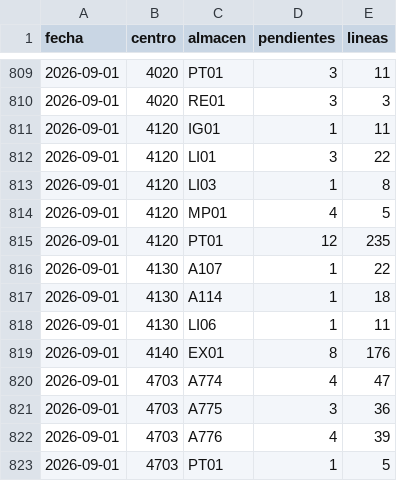
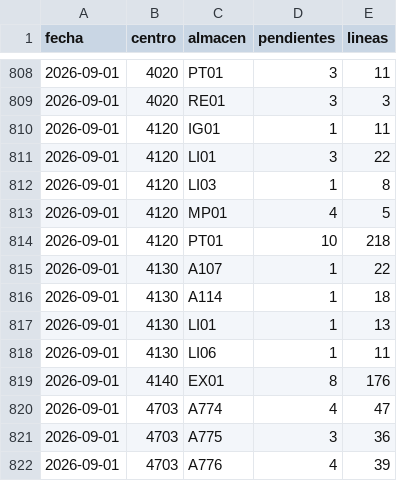
Before and after one commit to Felipecaceres2025/monitor-entregas, a CSV file: historico.csv, drawn as a sheet; only a part is shown, gaps mark what is left out; the shorter side is filled out with more unchanged rows; the diff covers the shown part only.

Commit message:
Historico 2026-09-01: 155 pendientes

```diff
--- a/historico.csv
+++ b/historico.csv
@@ -814,5 +813,6 @@ fecha,centro,almacen,pendientes,lineas
 2026-09-01,4120,MP01,4,5
-2026-09-01,4120,PT01,12,235
+2026-09-01,4120,PT01,10,218
 2026-09-01,4130,A107,1,22
 2026-09-01,4130,A114,1,18
+2026-09-01,4130,LI01,1,13
 2026-09-01,4130,LI06,1,11
```
Also changed, not shown: 15 removed rows and 6 edited cells elsewhere in this file.
